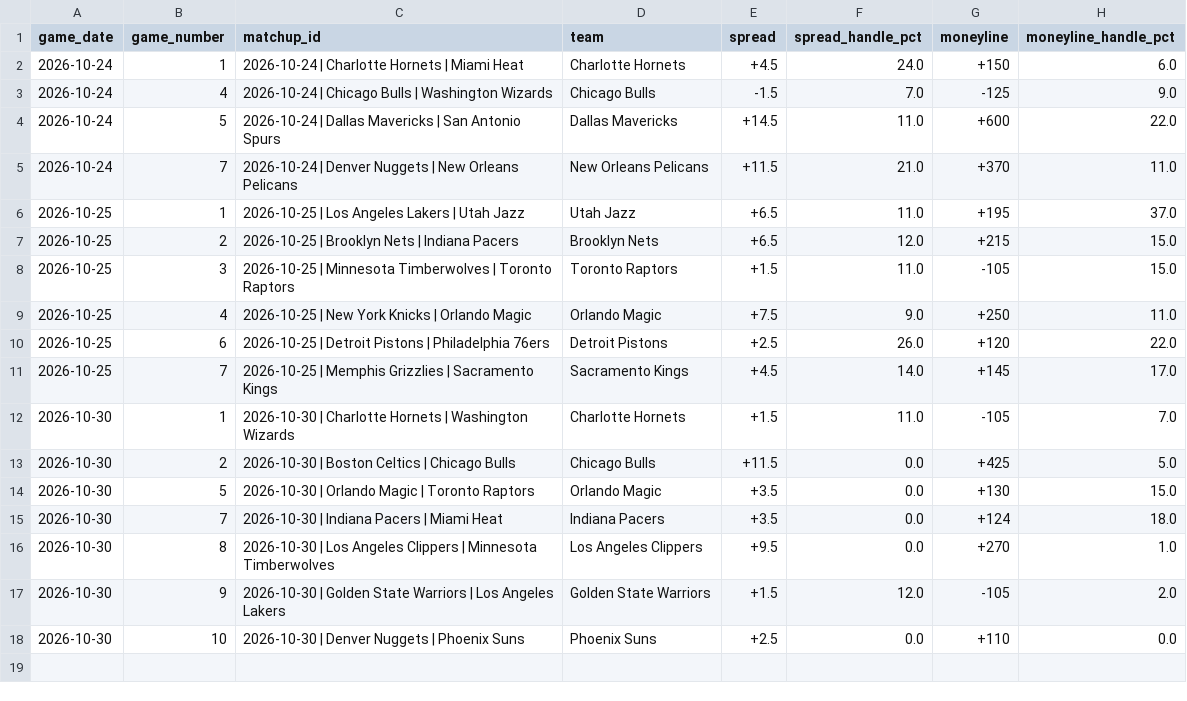
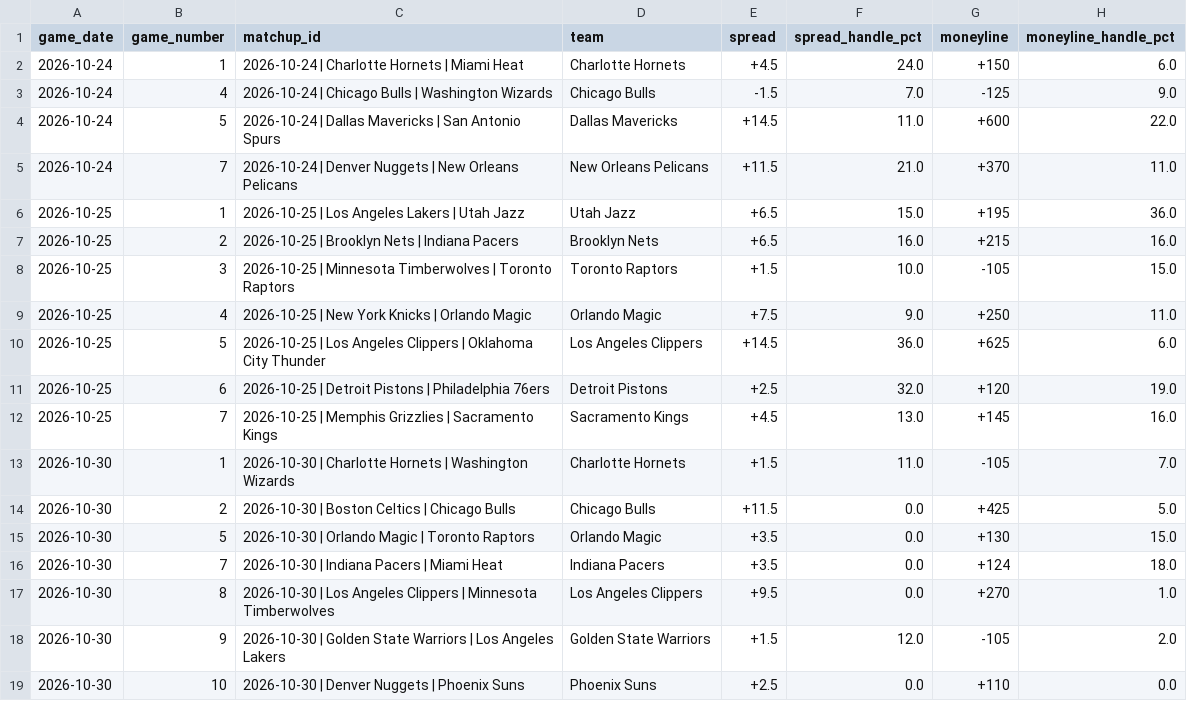
Before and after one commit to nevdesh/nfl-contrarian-dashboard, a CSV file: data/nba_betting_splits.csv, drawn as a sheet.

```diff
--- a/data/nba_betting_splits.csv
+++ b/data/nba_betting_splits.csv
@@ -5,8 +5,9 @@ game_date,game_number,matchup_id,team,spread,spread_handle_pct,moneyline,moneyli
 2026-10-24,7,2026-10-24 | Denver Nuggets | New Orleans Pelicans,New Orleans Pelicans,+11.5,21.0,+370,11.0
-2026-10-25,1,2026-10-25 | Los Angeles Lakers | Utah Jazz,Utah Jazz,+6.5,11.0,+195,37.0
-2026-10-25,2,2026-10-25 | Brooklyn Nets | Indiana Pacers,Brooklyn Nets,+6.5,12.0,+215,15.0
-2026-10-25,3,2026-10-25 | Minnesota Timberwolves | Toronto Raptors,Toronto Raptors,+1.5,11.0,-105,15.0
+2026-10-25,1,2026-10-25 | Los Angeles Lakers | Utah Jazz,Utah Jazz,+6.5,15.0,+195,36.0
+2026-10-25,2,2026-10-25 | Brooklyn Nets | Indiana Pacers,Brooklyn Nets,+6.5,16.0,+215,16.0
+2026-10-25,3,2026-10-25 | Minnesota Timberwolves | Toronto Raptors,Toronto Raptors,+1.5,10.0,-105,15.0
 2026-10-25,4,2026-10-25 | New York Knicks | Orlando Magic,Orlando Magic,+7.5,9.0,+250,11.0
-2026-10-25,6,2026-10-25 | Detroit Pistons | Philadelphia 76ers,Detroit Pistons,+2.5,26.0,+120,22.0
-2026-10-25,7,2026-10-25 | Memphis Grizzlies | Sacramento Kings,Sacramento Kings,+4.5,14.0,+145,17.0
+2026-10-25,5,2026-10-25 | Los Angeles Clippers | Oklahoma City Thunder,Los Angeles Clippers,+14.5,36.0,+625,6.0
+2026-10-25,6,2026-10-25 | Detroit Pistons | Philadelphia 76ers,Detroit Pistons,+2.5,32.0,+120,19.0
+2026-10-25,7,2026-10-25 | Memphis Grizzlies | Sacramento Kings,Sacramento Kings,+4.5,13.0,+145,16.0
 2026-10-30,1,2026-10-30 | Charlotte Hornets | Washington Wizards,Charlotte Hornets,+1.5,11.0,-105,7.0
```
Also changed, not shown: 1 other file.
